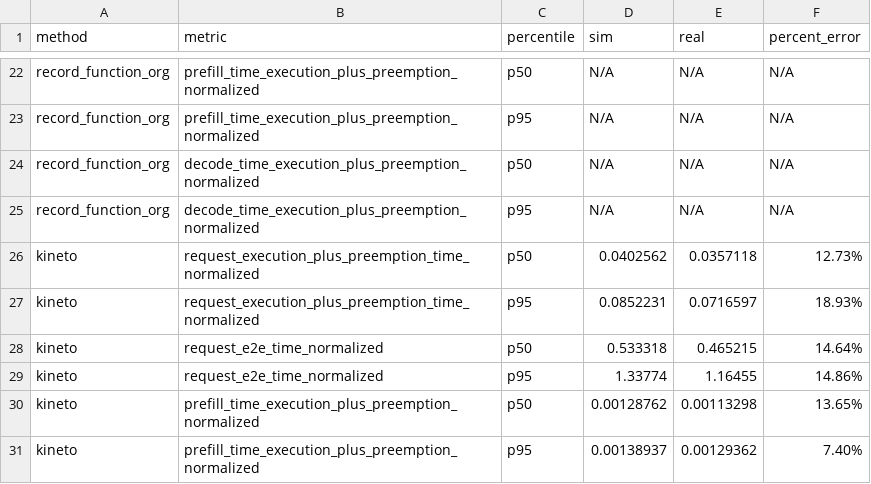
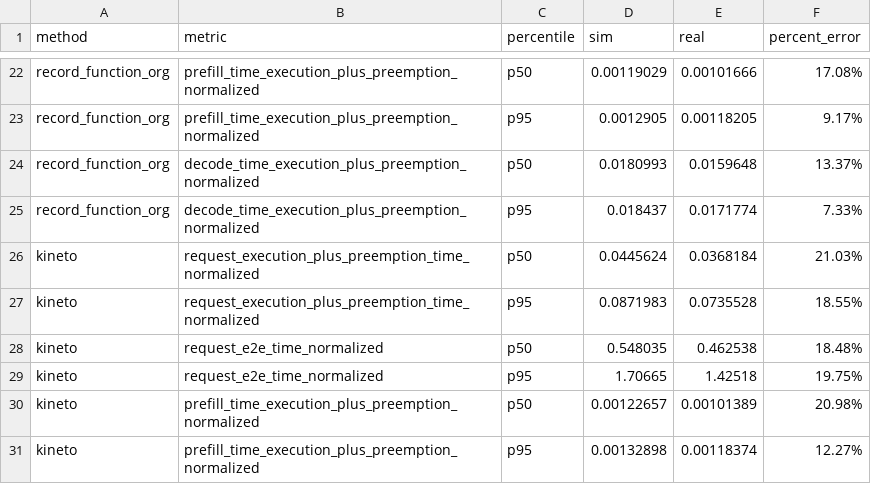
Before and after one commit to CodeGandee/gpu-simulate-test, a CSV file: docs/tutorial/in-depth/adv-tut-vidur-cli-mlp-profile-methods/expected_outputs/comparison_scores.csv, drawn as a sheet; only a part is shown, gaps mark what is left out; the diff covers the shown part only; the diff names each change by its address in the sheet, - before the commit and + after, or states it on an @@ line.

```diff
--- a/docs/tutorial/in-depth/adv-tut-vidur-cli-mlp-profile-methods/expected_outputs/comparison_scores.csv
+++ b/docs/tutorial/in-depth/adv-tut-vidur-cli-mlp-profile-methods/expected_outputs/comparison_scores.csv
-D22 (sim): N/A
+D22 (sim): 0.00119029
-E22 (real): N/A
+E22 (real): 0.00101666
-F22 (percent_error): N/A
+F22 (percent_error): 17.08%
-D23 (sim): N/A
+D23 (sim): 0.0012905
-E23 (real): N/A
+E23 (real): 0.00118205
-F23 (percent_error): N/A
+F23 (percent_error): 9.17%
-D24 (sim): N/A
+D24 (sim): 0.0180993
-E24 (real): N/A
+E24 (real): 0.0159648
-F24 (percent_error): N/A
+F24 (percent_error): 13.37%
-D25 (sim): N/A
+D25 (sim): 0.018437
-E25 (real): N/A
+E25 (real): 0.0171774
-F25 (percent_error): N/A
+F25 (percent_error): 7.33%
-D26 (sim): 0.0402562
+D26 (sim): 0.0445624
-E26 (real): 0.0357118
+E26 (real): 0.0368184
-F26 (percent_error): 12.73%
+F26 (percent_error): 21.03%
-D27 (sim): 0.0852231
+D27 (sim): 0.0871983
-E27 (real): 0.0716597
+E27 (real): 0.0735528
-F27 (percent_error): 18.93%
+F27 (percent_error): 18.55%
-D28 (sim): 0.533318
+D28 (sim): 0.548035
-E28 (real): 0.465215
+E28 (real): 0.462538
-F28 (percent_error): 14.64%
+F28 (percent_error): 18.48%
-D29 (sim): 1.33774
+D29 (sim): 1.70665
-E29 (real): 1.16455
+E29 (real): 1.42518
-F29 (percent_error): 14.86%
+F29 (percent_error): 19.75%
-D30 (sim): 0.00128762
+D30 (sim): 0.00122657
-E30 (real): 0.00113298
+E30 (real): 0.00101389
-F30 (percent_error): 13.65%
+F30 (percent_error): 20.98%
-D31 (sim): 0.00138937
+D31 (sim): 0.00132898
-E31 (real): 0.00129362
+E31 (real): 0.00118374
-F31 (percent_error): 7.40%
+F31 (percent_error): 12.27%
```
Also changed, not shown: 90 edited cells elsewhere in this file, docs/tutorial/in-depth/adv-tut-vidur-cli-mlp-profile-methods/expected_outputs/comparison_runs.csv, 2 other files.
